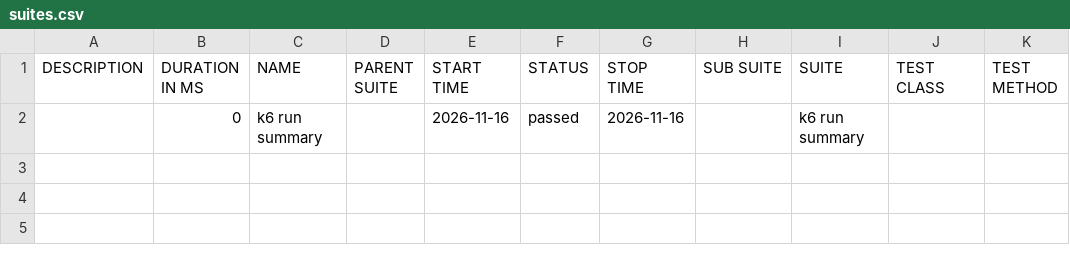
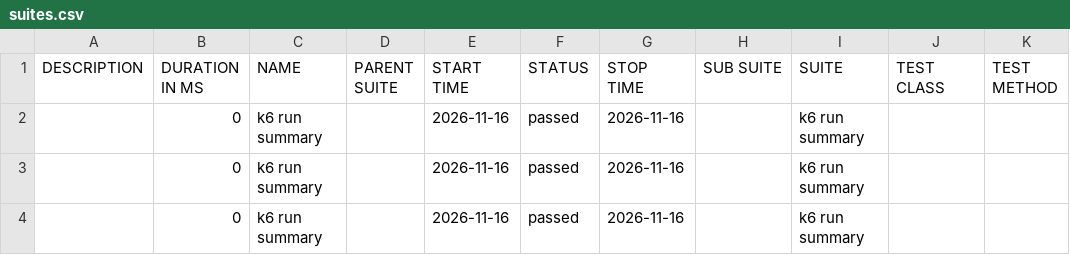
Before and after one commit to nitin1tester/K6-Test-Framework, a CSV file: allure-report/data/suites.csv (was data/suites.csv), drawn as a sheet; the diff names each change by its address in the sheet, - before the commit and + after, or states it on an @@ line.

Commit message:
Deploying to gh-pages from @ nitin1tester/K6-Test-Framework@17f56808add41d62d21f90c90eb5262ec0708d6b 🚀

```diff
--- a/data/suites.csv
+++ b/allure-report/data/suites.csv
+row 3:  | 0 | k6 run summary |  | 2026-11-16 | passed | 2026-11-16 |  | k6 run summary
+row 4:  | 0 | k6 run summary |  | 2026-11-16 | passed | 2026-11-16 |  | k6 run summary
```
Also changed, not shown: 58 other files.
